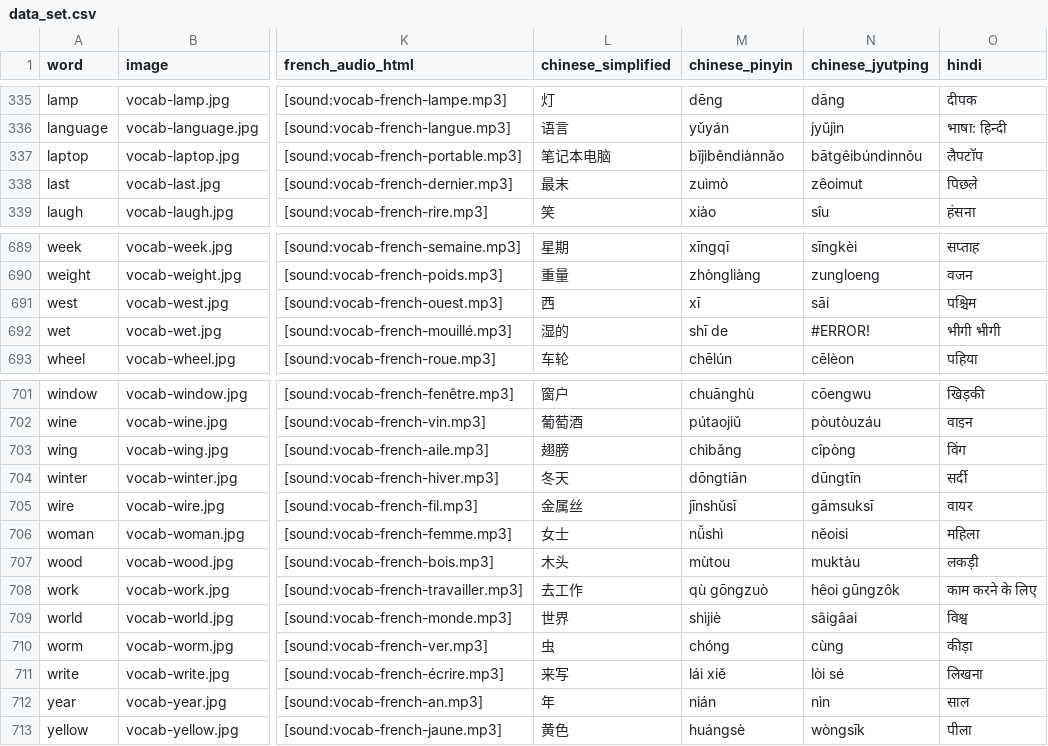
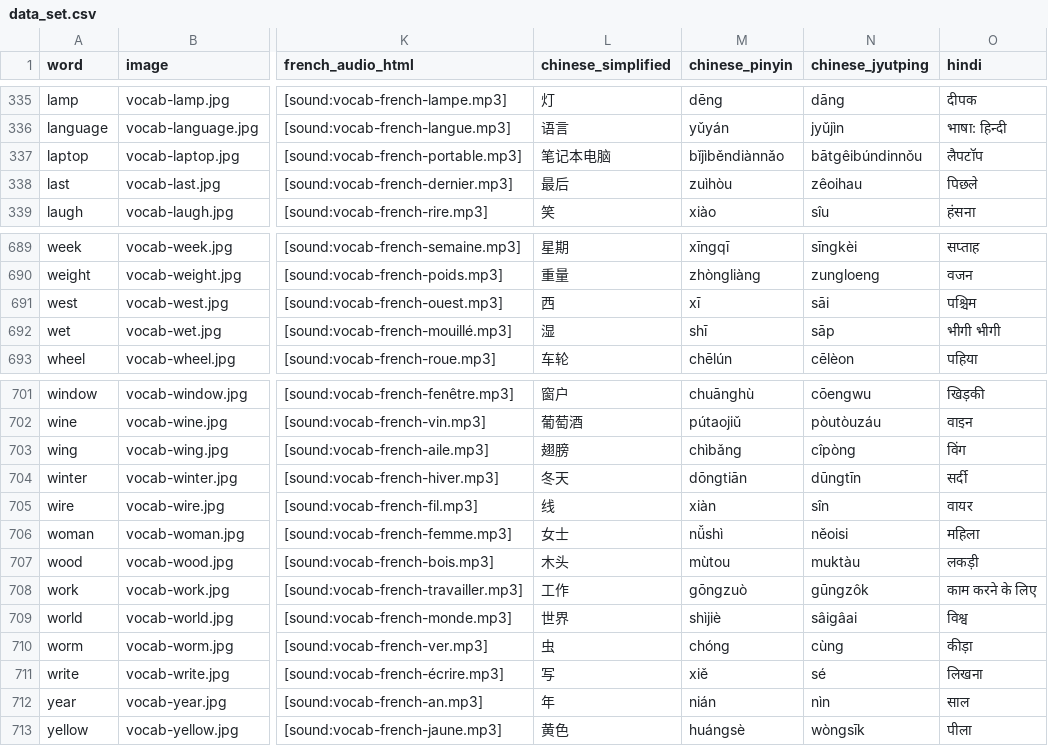
Before and after one commit to danimedi/vocabulaRy, a CSV file: data/data_set.csv, drawn as a sheet; only a part is shown, gaps mark what is left out; the diff names each change by its address in the sheet, - before the commit and + after, or states it on an @@ line.

Commit message:
fix some Chinese translations

```diff
--- a/data/data_set.csv
+++ b/data/data_set.csv
-L338 (chinese_simplified): 最末
+L338 (chinese_simplified): 最后
-M338 (chinese_pinyin): zuìmò
+M338 (chinese_pinyin): zuìhòu
-N338 (chinese_jyutping): zêoimut
+N338 (chinese_jyutping): zêoihau
-L692 (chinese_simplified): 湿的
+L692 (chinese_simplified): 湿
-M692 (chinese_pinyin): shī de
+M692 (chinese_pinyin): shī
-N692 (chinese_jyutping): #ERROR!
+N692 (chinese_jyutping): sāp
-L705 (chinese_simplified): 金属丝
+L705 (chinese_simplified): 线
-M705 (chinese_pinyin): jīnshǔsī
+M705 (chinese_pinyin): xiàn
-N705 (chinese_jyutping): gāmsuksī
+N705 (chinese_jyutping): sîn
-L708 (chinese_simplified): 去工作
+L708 (chinese_simplified): 工作
-M708 (chinese_pinyin): qù gōngzuò
+M708 (chinese_pinyin): gōngzuò
-N708 (chinese_jyutping): hêoi gūngzôk
+N708 (chinese_jyutping): gūngzôk
-L711 (chinese_simplified): 来写
+L711 (chinese_simplified): 写
-M711 (chinese_pinyin): lái xiě
+M711 (chinese_pinyin): xiě
-N711 (chinese_jyutping): lòi sé
+N711 (chinese_jyutping): sé
```
